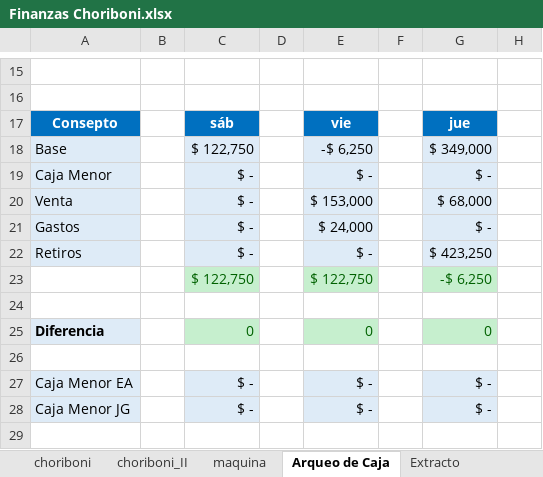
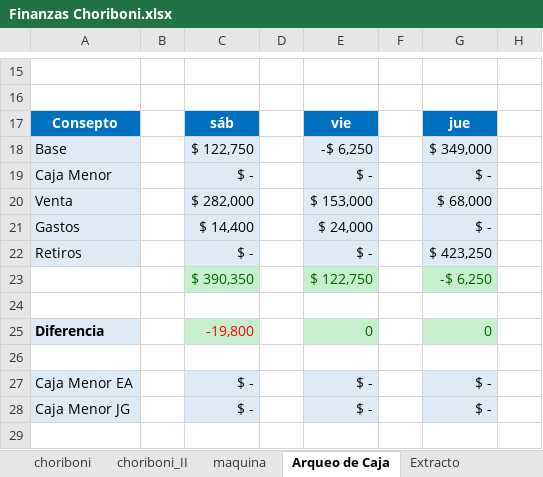
Before and after one commit to edwin15torres/Hardware, an Excel workbook: Finanzas Choriboni.xlsx, sheet Arqueo de Caja, drawn as a sheet; only a part is shown, gaps mark what is left out; values as stored, in another font and other column widths than the file's, no borders; the diff covers the shown part only; the diff names each change by its address in the sheet, - before the commit and + after, or states it on an @@ line.

```diff
--- a/Finanzas Choriboni.xlsx (sheet Arqueo de Caja)
+++ b/Finanzas Choriboni.xlsx (sheet Arqueo de Caja)
-C20: $ -
+C20: $ 282,000
-C21: $ -
+C21: $ 14,400
-C23: $ 122,750
+C23: $ 390,350
-C25: 0
+C25: -19,800
-C25 text colour: #006100
+C25 text colour: #FF0000
```
Also changed, not shown: 25 edited cells elsewhere in this sheet, sheet Inv-2abr, sheet Inf - Extracto, sheet MP, sheet DevOps, other sheet tabs, 2 other files.
